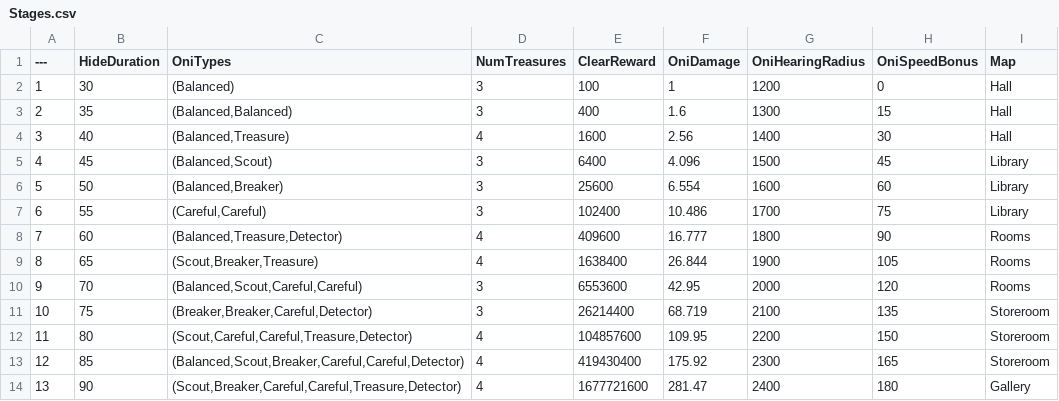
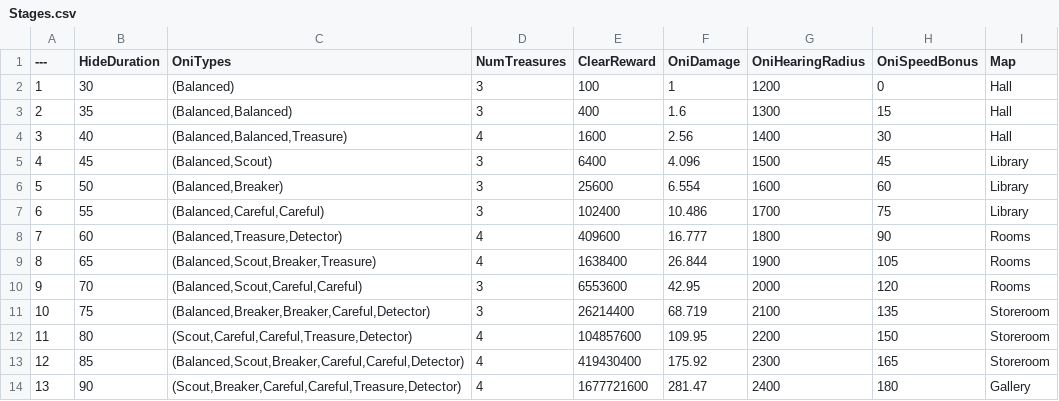
Before and after one commit to taiyakinosippo/KakurenboIncremental, a CSV file: KakurenboIncremental/Data/Stages.csv, drawn as a sheet.

```diff
--- a/KakurenboIncremental/Data/Stages.csv
+++ b/KakurenboIncremental/Data/Stages.csv
@@ -3,10 +3,10 @@
 2,35,"(Balanced,Balanced)",3,400,1.6,1300,15,Hall
-3,40,"(Balanced,Treasure)",4,1600,2.56,1400,30,Hall
+3,40,"(Balanced,Balanced,Treasure)",4,1600,2.56,1400,30,Hall
 4,45,"(Balanced,Scout)",3,6400,4.096,1500,45,Library
 5,50,"(Balanced,Breaker)",3,25600,6.554,1600,60,Library
-6,55,"(Careful,Careful)",3,102400,10.486,1700,75,Library
+6,55,"(Balanced,Careful,Careful)",3,102400,10.486,1700,75,Library
 7,60,"(Balanced,Treasure,Detector)",4,409600,16.777,1800,90,Rooms
-8,65,"(Scout,Breaker,Treasure)",4,1638400,26.844,1900,105,Rooms
+8,65,"(Balanced,Scout,Breaker,Treasure)",4,1638400,26.844,1900,105,Rooms
 9,70,"(Balanced,Scout,Careful,Careful)",3,6553600,42.95,2000,120,Rooms
-10,75,"(Breaker,Breaker,Careful,Detector)",3,26214400,68.719,2100,135,Storeroom
+10,75,"(Balanced,Breaker,Breaker,Careful,Detector)",3,26214400,68.719,2100,135,Storeroom
 11,80,"(Scout,Careful,Careful,Treasure,Detector)",4,104857600,109.95,2200,150,Storeroom
```
Also changed, not shown: 10 other files.
